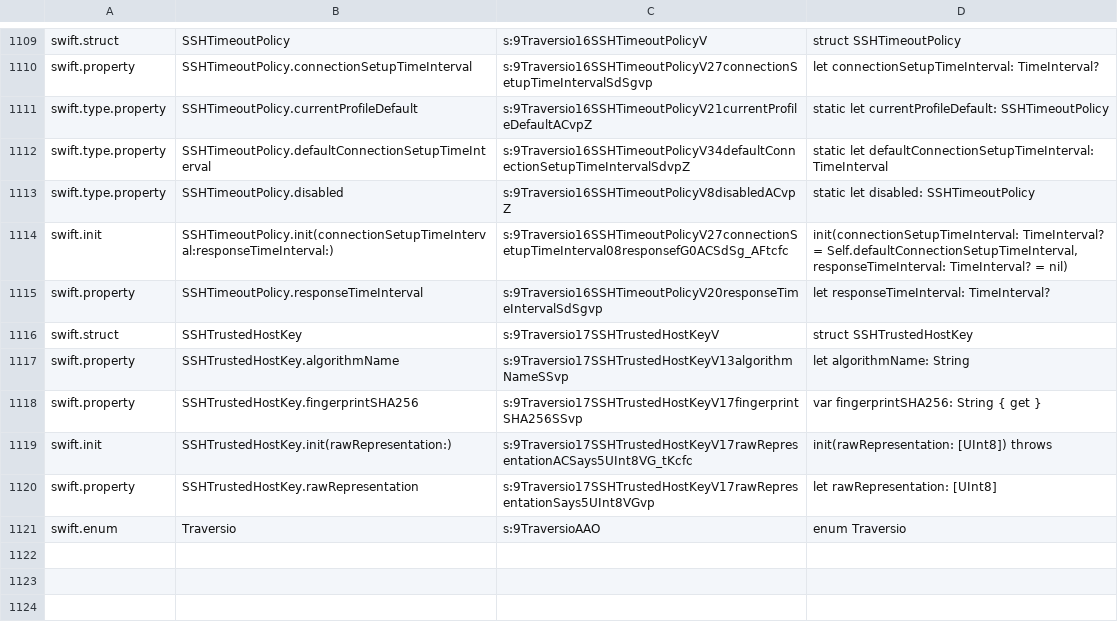
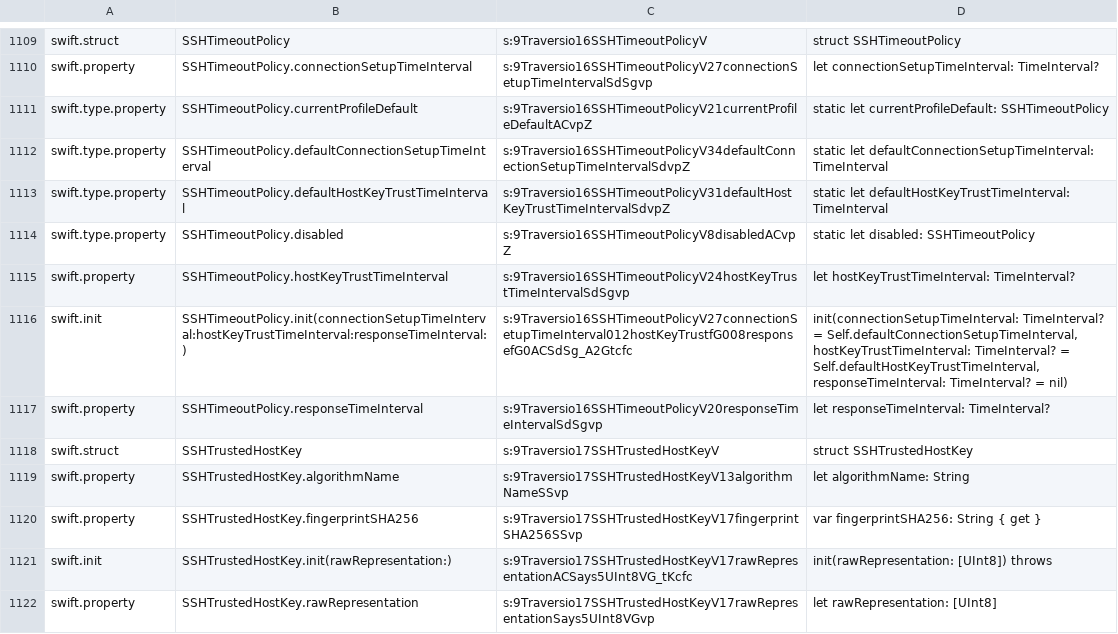
Before and after one commit to GitSwiftHQ/Traversio, a TSV file: API/public-api-baseline.tsv, drawn as a sheet; only a part is shown, gaps mark what is left out; the shorter side is filled out with more unchanged rows.

Commit message:
chore(release): publish Traversio 1.0.2 source package
Why:

- publish the connection lifecycle and timeout fixes as a source package release

- keep release metadata, README installation guidance, and the public API baseline aligned

What:

- update TraversioRelease.version and the default SSH identification banner tests to 1.0.2

- add 1.0.2 release notes and update the SwiftPM package example

- record the host-key trust timeout addition in the public API baseline

- widen the host-key trust timeout regression test margins for parallel suite runs

Validation:

- Tools/check-release-metadata.sh 1.0.2

- Tools/check-public-api.sh check

- swift test --filter sshClientHostKeyTrustWaitDoesNotConsumeConnectionSetupTimeout

- swift test

```diff
--- a/API/public-api-baseline.tsv
+++ b/API/public-api-baseline.tsv
@@ -1112,4 +1112,6 @@ swift.type.property	SSHTimeoutPolicy.currentProfileDefault	s:9Traversio16SSHTime
 swift.type.property	SSHTimeoutPolicy.defaultConnectionSetupTimeInterval	s:9Traversio16SSHTimeoutPolicyV34defaultConnectionSetupTimeIntervalSdvpZ	static let defaultConnectionSetupTimeInterval: TimeInterval
+swift.type.property	SSHTimeoutPolicy.defaultHostKeyTrustTimeInterval	s:9Traversio16SSHTimeoutPolicyV31defaultHostKeyTrustTimeIntervalSdvpZ	static let defaultHostKeyTrustTimeInterval: TimeInterval
 swift.type.property	SSHTimeoutPolicy.disabled	s:9Traversio16SSHTimeoutPolicyV8disabledACvpZ	static let disabled: SSHTimeoutPolicy
-swift.init	SSHTimeoutPolicy.init(connectionSetupTimeInterval:responseTimeInterval:)	s:9Traversio16SSHTimeoutPolicyV27connectionSetupTimeInterval08responsefG0ACSdSg_AFtcfc	init(connectionSetupTimeInterval: TimeInterval? = Self.defaultConnectionSetupTimeInterval, responseTimeInterval: TimeInterval? = nil)
+swift.property	SSHTimeoutPolicy.hostKeyTrustTimeInterval	s:9Traversio16SSHTimeoutPolicyV24hostKeyTrustTimeIntervalSdSgvp	let hostKeyTrustTimeInterval: TimeInterval?
+swift.init	SSHTimeoutPolicy.init(connectionSetupTimeInterval:hostKeyTrustTimeInterval:responseTimeInterval:)	s:9Traversio16SSHTimeoutPolicyV27connectionSetupTimeInterval012hostKeyTrustfG008responsefG0ACSdSg_A2Gtcfc	init(connectionSetupTimeInterval: TimeInterval? = Self.defaultConnectionSetupTimeInterval, hostKeyTrustTimeInterval: TimeInterval? = Self.defaultHostKeyTrustTimeInterval, responseTimeInterval: TimeInterval? = nil)
 swift.property	SSHTimeoutPolicy.responseTimeInterval	s:9Traversio16SSHTimeoutPolicyV20responseTimeIntervalSdSgvp	let responseTimeInterval: TimeInterval?
```
Also changed, not shown: 6 other files.
